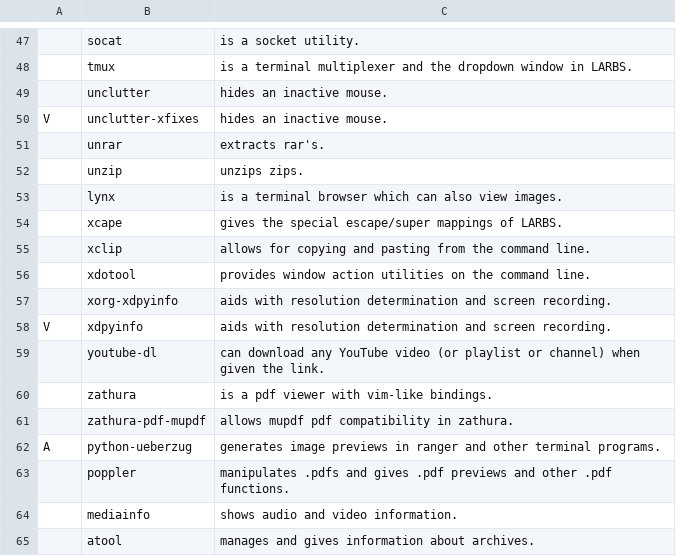
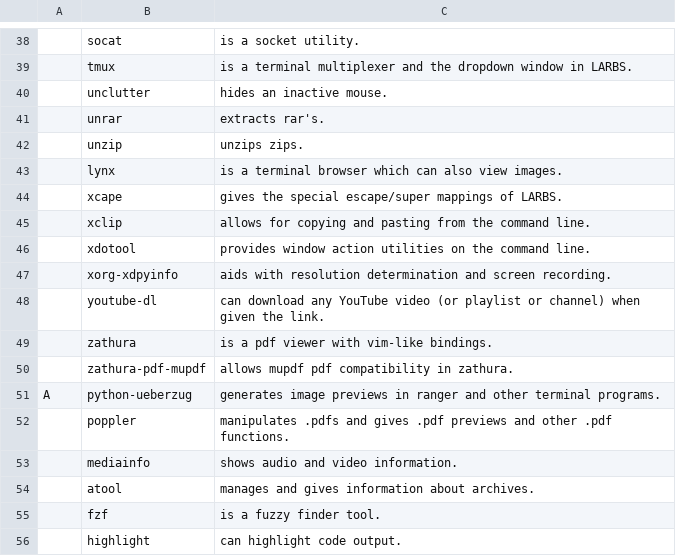
Before and after one commit to hum6ug/dotfiles, a CSV file: progs.csv, drawn as a sheet; only a part is shown, gaps mark what is left out; the shorter side is filled out with more unchanged rows; the diff covers the shown part only; the diff names each change by its address in the sheet, - before the commit and + after, or states it on an @@ line.

```diff
--- a/progs.csv
+++ b/progs.csv
-row 50: V | unclutter-xfixes | hides an inactive mouse.
-row 58: V | xdpyinfo | aids with resolution determination and screen recording.
```
Also changed, not shown: 15 removed rows elsewhere in this file.
